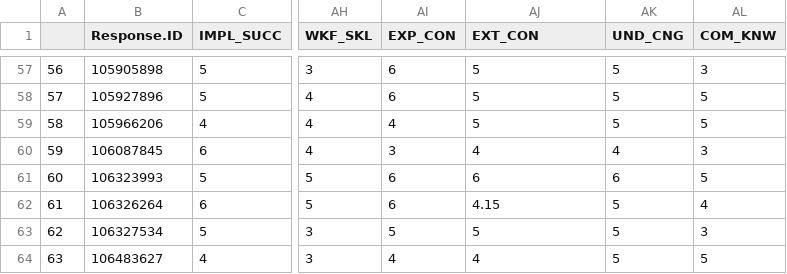
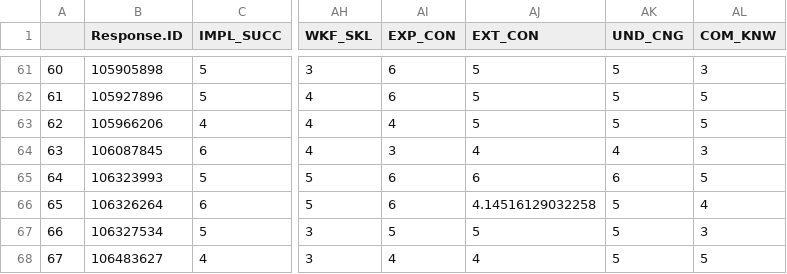
Before and after one commit to MohammedAlrezq/Empirical_SurveyAnalysis, a CSV file: mean_data.csv, drawn as a sheet; only a part is shown, gaps mark what is left out; addresses are those after the commit; the diff covers the shown part only; the diff names each change by its address in the sheet, - before the commit and + after, or states it on an @@ line.

```diff
--- a/mean_data.csv
+++ b/mean_data.csv
@@ column A renumbered from row 6 down @@
-AJ66 (EXT_CON): 4.15
+AJ66 (EXT_CON): 4.14516129032258
```
Also changed, not shown: 4 added rows and 5 edited cells elsewhere in this file, 3 other files.
